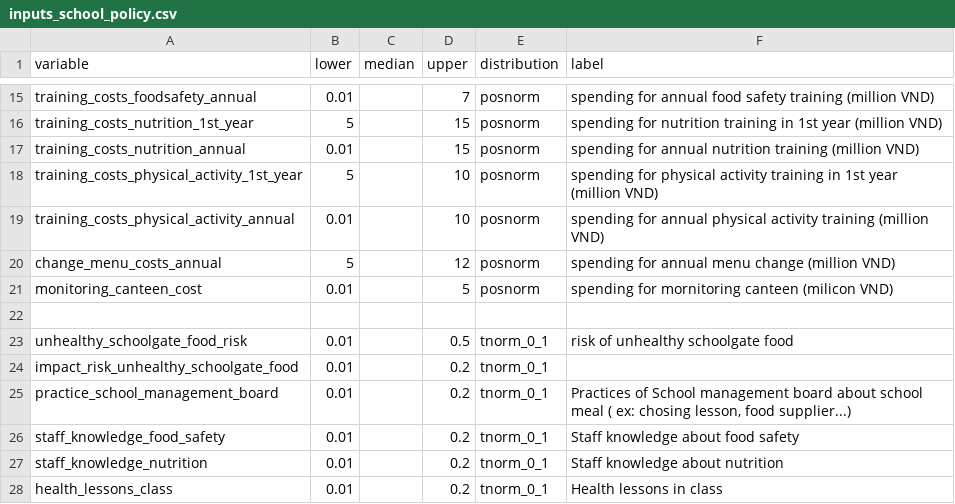
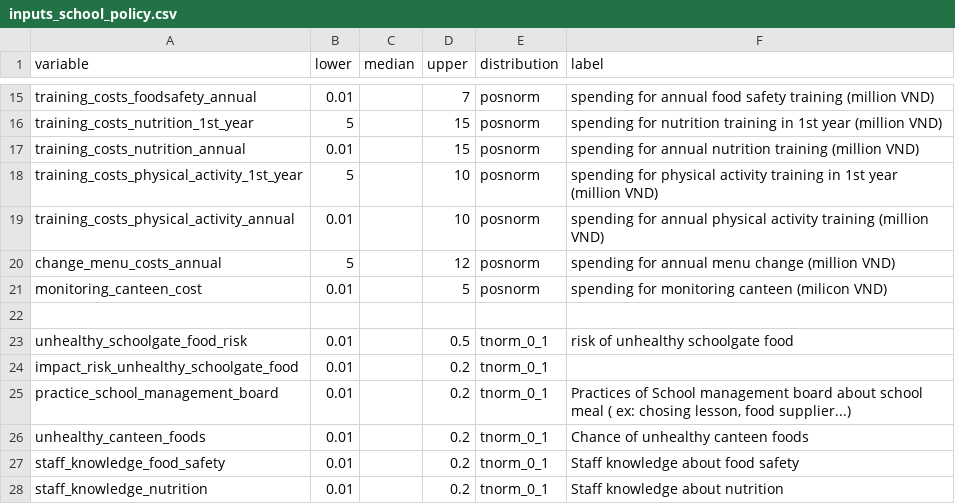
Before and after one commit to kimanh358/HUPH_decision_policy_nutrition, a CSV file: inputs_school_policy.csv, drawn as a sheet; only a part is shown, gaps mark what is left out; the shorter side is filled out with more unchanged rows.

Commit message:
Add missing chance variables

```diff
--- a/inputs_school_policy.csv
+++ b/inputs_school_policy.csv
@@ -20,3 +20,3 @@ training_costs_physical_activity_annual,0.01,,10,posnorm,spending for annual phy
 change_menu_costs_annual,5,,12,posnorm,spending for annual menu change (million VND)
-monitoring_canteen_cost,0.01,,5,posnorm,spending for mornitoring canteen (milicon VND)
+monitoring_canteen_cost,0.01,,5,posnorm,spending for monitoring canteen (milicon VND)
 ,,,,,
@@ -25,2 +25,3 @@ impact_risk_unhealthy_schoolgate_food,0.01,,0.2,tnorm_0_1,
 practice_school_management_board,0.01,,0.2,tnorm_0_1,"Practices of School management board about school meal ( ex: chosing lesson, food supplier...)"
+unhealthy_canteen_foods,0.01,,0.2,tnorm_0_1,"Chance of unhealthy canteen foods"
 staff_knowledge_food_safety,0.01,,0.2,tnorm_0_1,Staff knowledge about food safety
```
